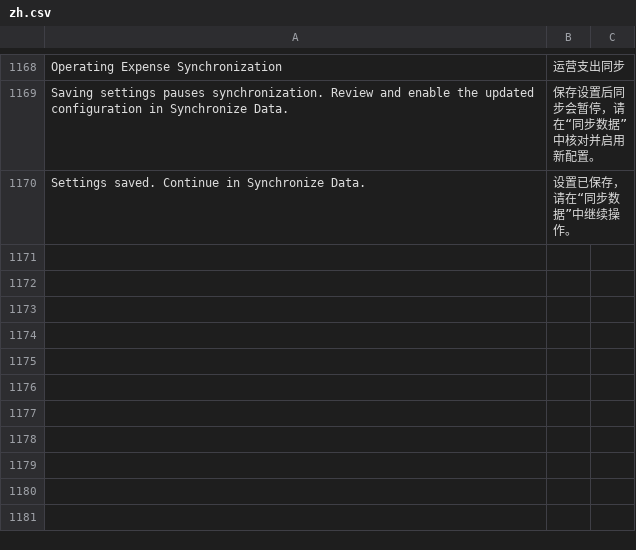
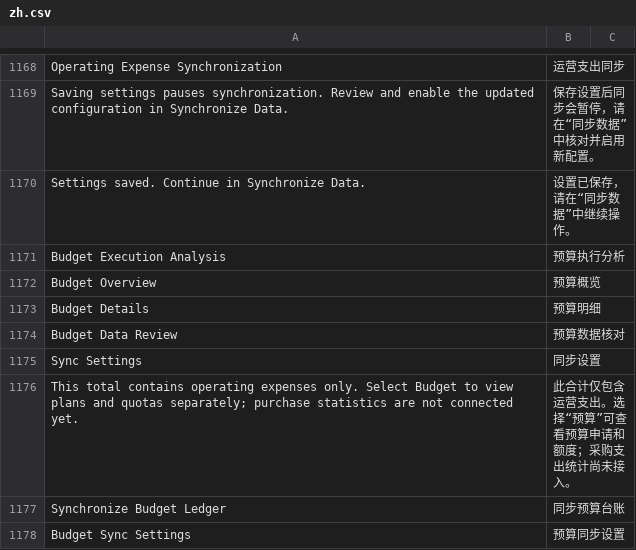
Before and after one commit to yueweiit/deeplinkerp-deeplinkerp_branding, a CSV file: deeplinkerp_branding/translations/zh.csv, drawn as a sheet; only a part is shown, gaps mark what is left out; the diff names each change by its address in the sheet, - before the commit and + after, or states it on an @@ line.

```diff
--- a/deeplinkerp_branding/translations/zh.csv
+++ b/deeplinkerp_branding/translations/zh.csv
+row 1171: Budget Execution Analysis | 预算执行分析
+row 1172: Budget Overview | 预算概览
+row 1173: Budget Details | 预算明细
+row 1174: Budget Data Review | 预算数据核对
+row 1175: Sync Settings | 同步设置
+row 1176: This total contains operating expenses only. Select Budget to view plans and quotas separately; purchase statistics are not connected yet. | 此合计仅包含运营支出。选择“预算”可查看预算申请和额度；采购支出统计尚未接入。
+row 1177: Synchronize Budget Ledger | 同步预算台账
+row 1178: Budget Sync Settings | 预算同步设置
```
Also changed, not shown: deeplinkerp_branding/translations/en.csv, deeplinkerp_branding/translations/es.csv, 3 other files.
